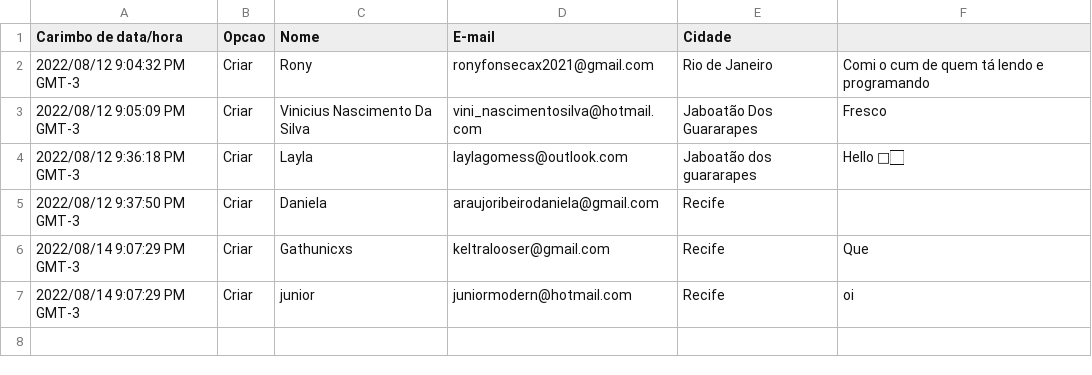
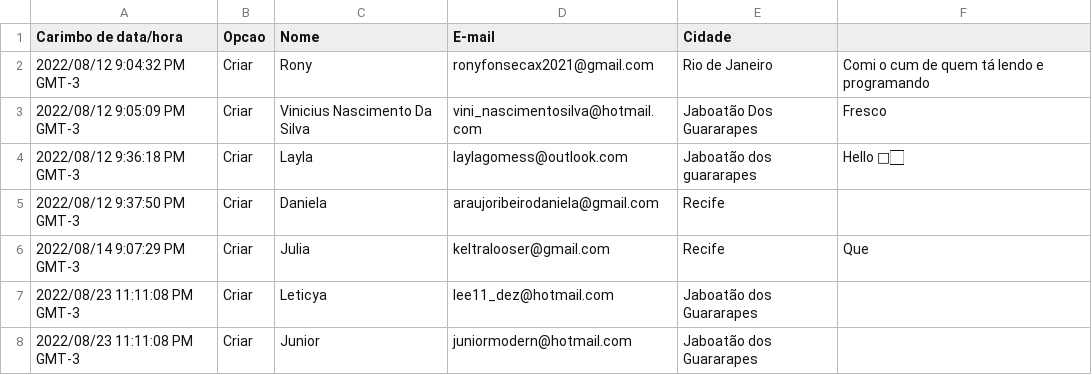
Before and after one commit to juniooor/Aplicacao-Fases-da-Lua, a CSV file: info_contato.csv, drawn as a sheet; removed rows and columns are numbered as before the commit, all else as after; the diff names each change by its address in the sheet, - before the commit and + after, or states it on an @@ line.

```diff
--- a/info_contato.csv
+++ b/info_contato.csv
-C6 (Nome): Gathunicxs
+C6 (Nome): Julia
-row 7: 2022/08/14 9:07:29 PM GMT-3 | Criar | junior | juniormodern@hotmail.com | Recife | oi
+row 7: 2022/08/23 11:11:08 PM GMT-3 | Criar | Leticya | lee11_dez@hotmail.com | Jaboatão dos Guararapes
+row 8: 2022/08/23 11:11:08 PM GMT-3 | Criar | Junior | juniormodern@hotmail.com | Jaboatão dos Guararapes
```
Also changed, not shown: 4 other files.
